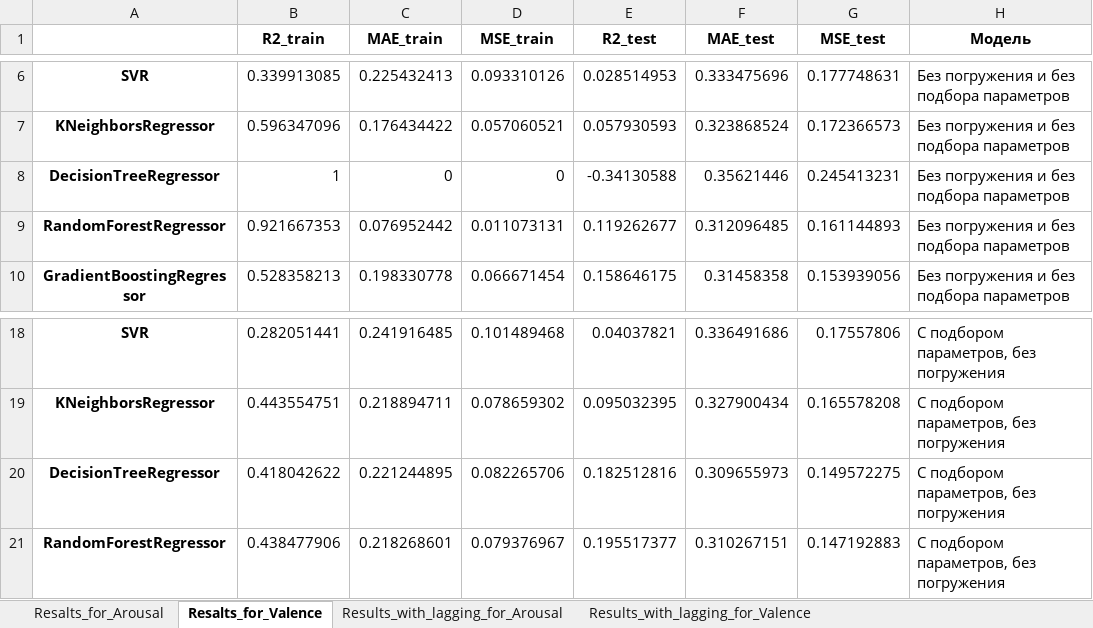
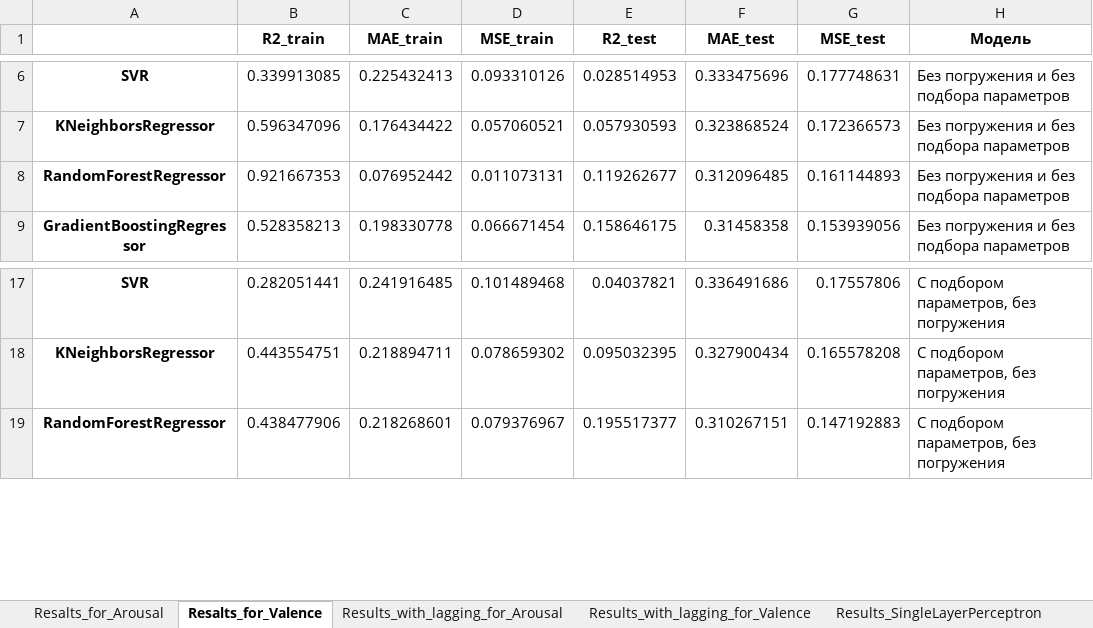
Before and after one commit to KLJBr/Course_Work, an Excel workbook: Progress_of_Work/Model_results.xlsx, sheet Resalts_for_Valence, drawn as a sheet; only a part is shown, gaps mark what is left out; values as stored, in another font and other column widths than the file's, no borders; the diff names each change by its address in the sheet, - before the commit and + after, or states it on an @@ line.

```diff
--- a/Progress_of_Work/Model_results.xlsx (sheet Resalts_for_Valence)
+++ b/Progress_of_Work/Model_results.xlsx (sheet Resalts_for_Valence)
+sheet tab: Results_SingleLayerPerceptron
-row 8: DecisionTreeRegressor | 1 | 0 | 0 | -0.34130588 | 0.35621446 | 0.245413231 | Без погружения и без подбора параметров
-row 20: DecisionTreeRegressor | 0.418042622 | 0.221244895 | 0.082265706 | 0.182512816 | 0.309655973 | 0.149572275 | С подбором параметров, без погружения
```
Also changed, not shown: sheet Results_with_lagging_for_Valence, sheet Results_with_lagging_for_Arousal, sheet Resalts_for_Arousal, other sheet tabs, 6 other files.
